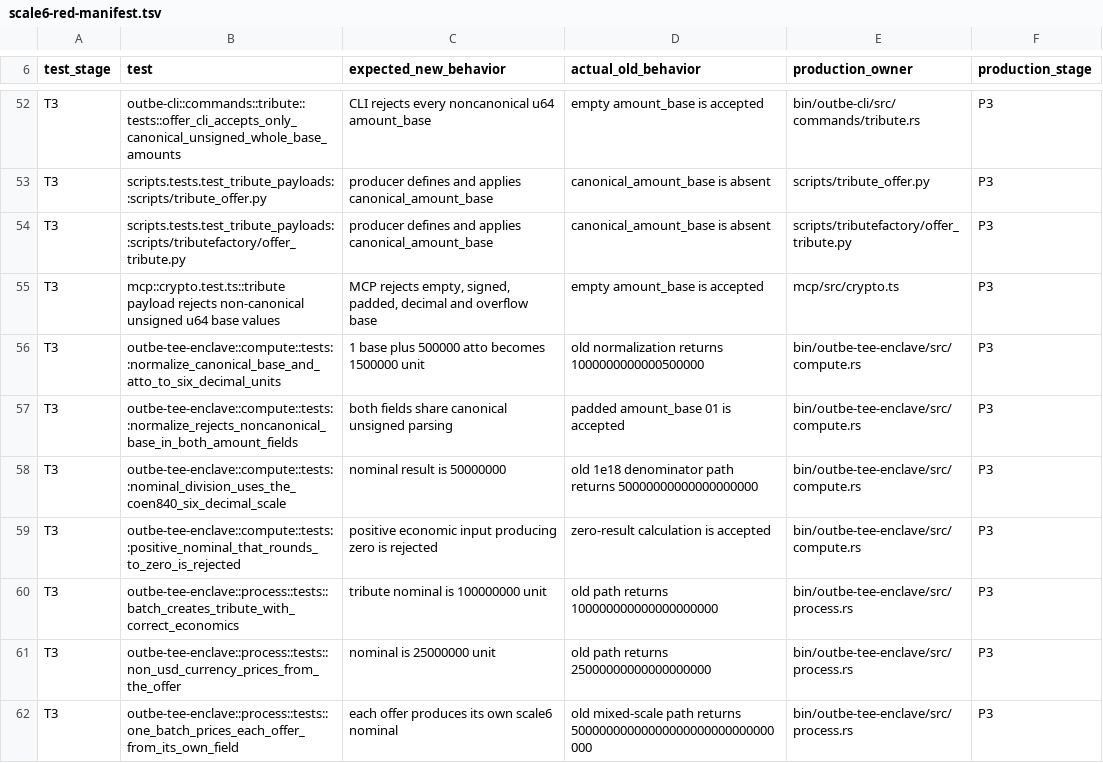
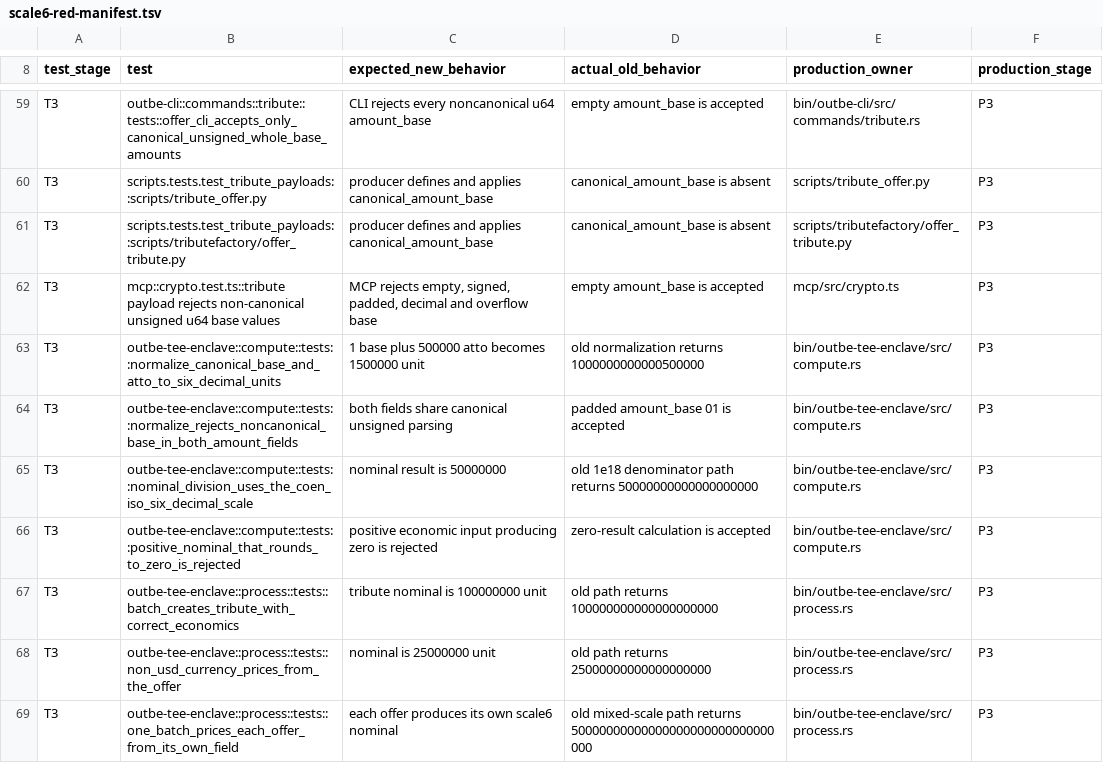
Before and after one commit to outbe/outbe-chain, a TSV file: testing/denomination/scale6-red-manifest.tsv, drawn as a sheet; only a part is shown, gaps mark what is left out; the diff covers the shown part only.

Commit message:
test(oracle): extend six-decimal contract to every COEN ISO market

```diff
--- a/testing/denomination/scale6-red-manifest.tsv
+++ b/testing/denomination/scale6-red-manifest.tsv
@@ -57,3 +64,3 @@ T3	outbe-tee-enclave::compute::tests::normalize_canonical_base_and_atto_to_six_d
 T3	outbe-tee-enclave::compute::tests::normalize_rejects_noncanonical_base_in_both_amount_fields	both fields share canonical unsigned parsing	padded amount_base 01 is accepted	bin/outbe-tee-enclave/src/compute.rs	P3
-T3	outbe-tee-enclave::compute::tests::nominal_division_uses_the_coen840_six_decimal_scale	nominal result is 50000000	old 1e18 denominator path returns 50000000000000000000	bin/outbe-tee-enclave/src/compute.rs	P3
+T3	outbe-tee-enclave::compute::tests::nominal_division_uses_the_coen_iso_six_decimal_scale	nominal result is 50000000	old 1e18 denominator path returns 50000000000000000000	bin/outbe-tee-enclave/src/compute.rs	P3
 T3	outbe-tee-enclave::compute::tests::positive_nominal_that_rounds_to_zero_is_rejected	positive economic input producing zero is rejected	zero-result calculation is accepted	bin/outbe-tee-enclave/src/compute.rs	P3
```
Also changed, not shown: 8 added rows and 8 edited cells elsewhere in this file, 13 other files.
